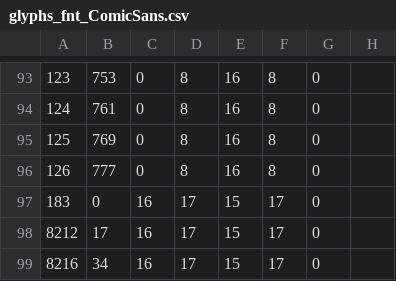
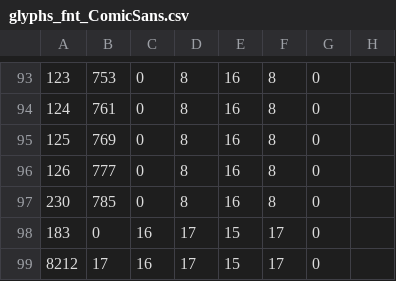
Before and after one commit to ws-3917/GMS-fntgenerator, a CSV file: dist/glyphs_fnt_ComicSans.csv, drawn as a sheet; only a part is shown, gaps mark what is left out; the shorter side is filled out with more unchanged rows; the diff names each change by its address in the sheet, - before the commit and + after, or states it on an @@ line.

```diff
--- a/dist/glyphs_fnt_ComicSans.csv
+++ b/dist/glyphs_fnt_ComicSans.csv
+row 97: 230 | 785 | 0 | 8 | 16 | 8 | 0
```
Also changed, not shown: dist/glyphs_fnt_DeterminationMono.csv, dist/glyphs_fnt_DiaryOfAn8BitMage.csv, 17 other files.
